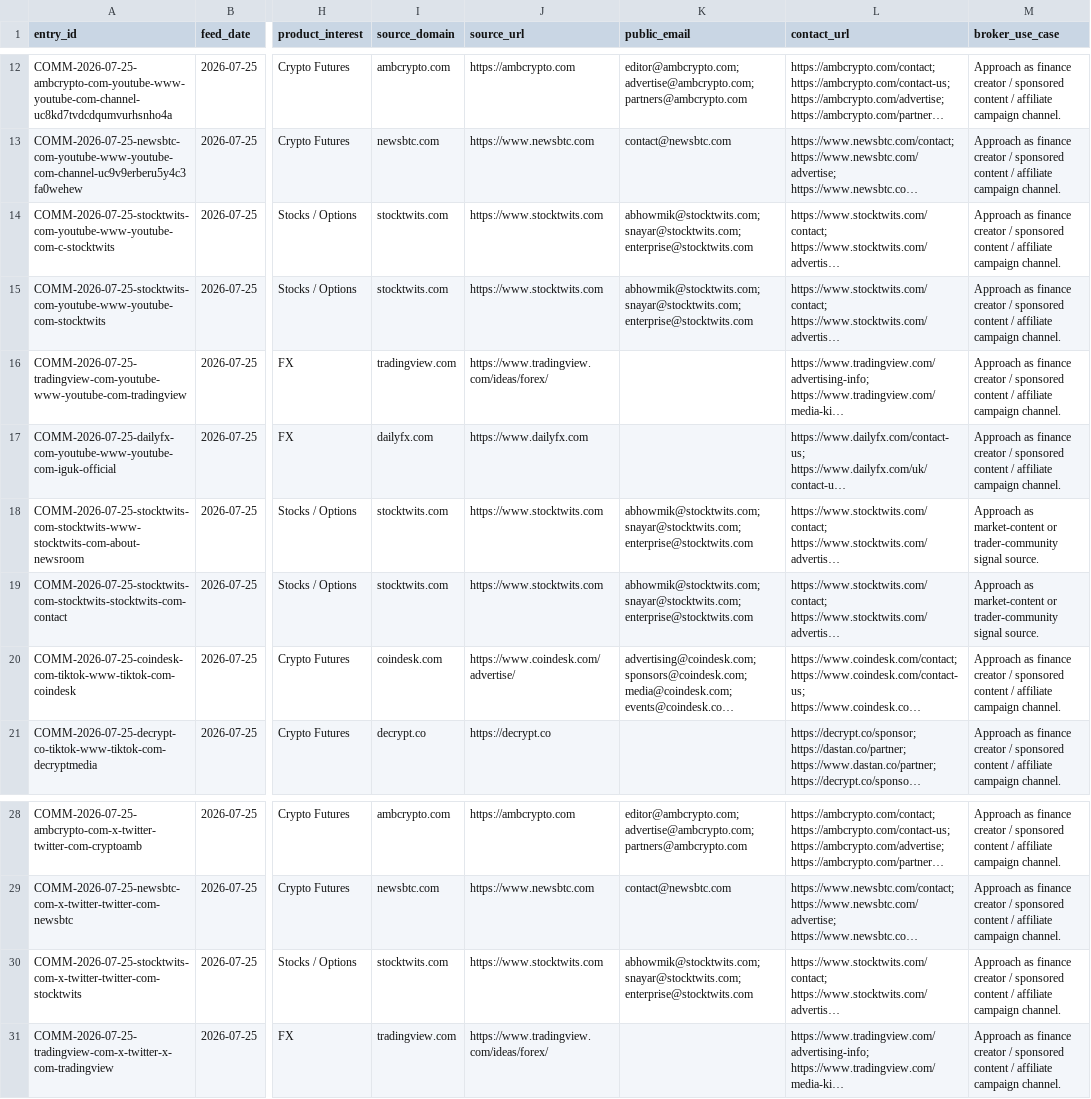
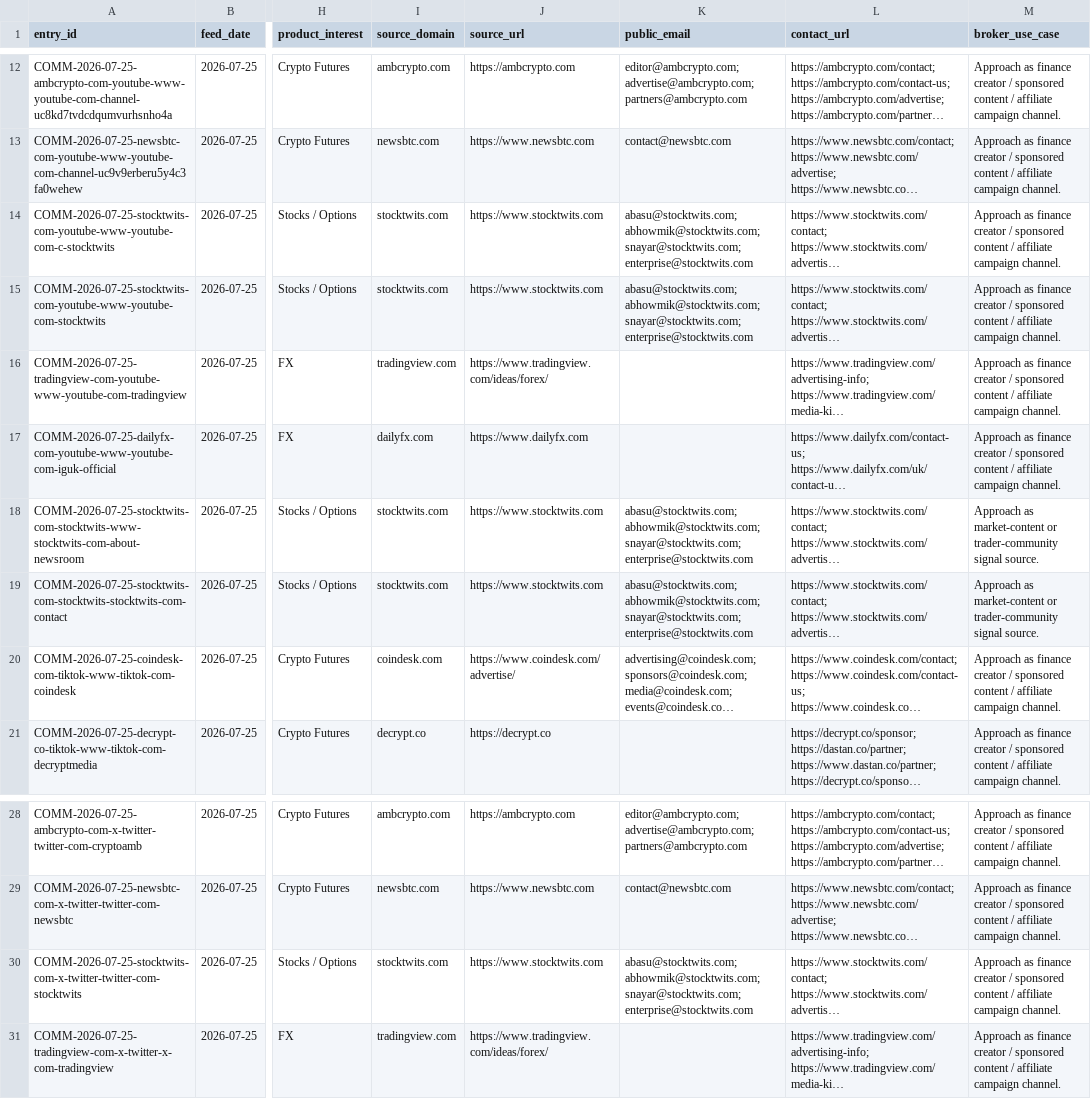
Before and after one commit to songchen539-alt/daily-active-trader-leads, a CSV file: data/social-community-entries.csv, drawn as a sheet; only a part is shown, gaps mark what is left out; long unchanged cells end in …; the diff names each change by its address in the sheet, - before the commit and + after, or states it on an @@ line.

```diff
--- a/data/social-community-entries.csv
+++ b/data/social-community-entries.csv
-K14:K15 (public_email): abhowmik@stocktwits.com; snayar@stocktwits.com;…
+K14:K15 (public_email): abasu@stocktwits.com; abhowmik@stocktwits.com; snayar@stocktwits.com;…
-K18:K19 (public_email): abhowmik@stocktwits.com; snayar@stocktwits.com;…
+K18:K19 (public_email): abasu@stocktwits.com; abhowmik@stocktwits.com; snayar@stocktwits.com;…
-K30 (public_email): abhowmik@stocktwits.com; snayar@stocktwits.com;…
+K30 (public_email): abasu@stocktwits.com; abhowmik@stocktwits.com; snayar@stocktwits.com;…
```
Also changed, not shown: data/client-opportunities.csv, data/contactable-prospects.csv, 10 other files.
